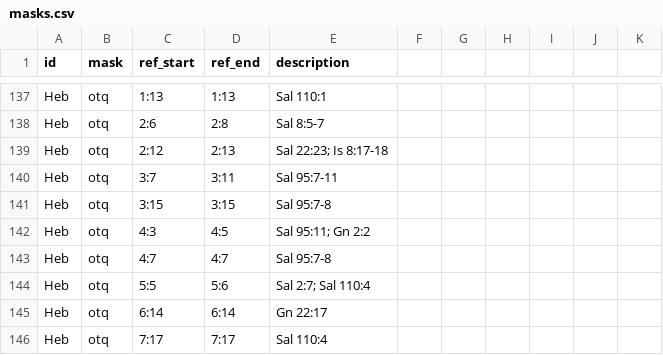
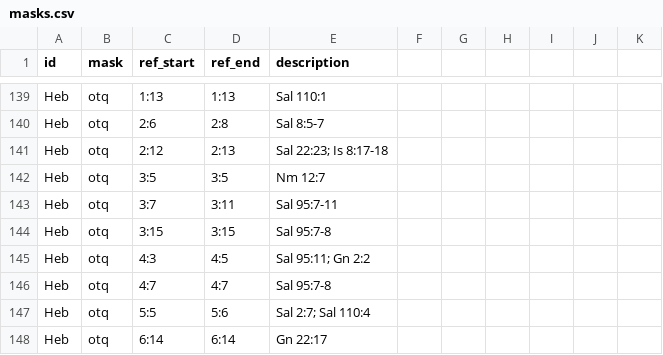
Before and after one commit to ferpecorrea-prog/paulinum, a CSV file: metadata/masks.csv, drawn as a sheet; only a part is shown, gaps mark what is left out; the shorter side is filled out with more unchanged rows; the diff covers the shown part only.

```diff
--- a/metadata/masks.csv
+++ b/metadata/masks.csv
@@ -139,2 +141,3 @@ Heb,otq,2:6,2:8,Sal 8:5-7
 Heb,otq,2:12,2:13,Sal 22:23; Is 8:17-18
+Heb,otq,3:5,3:5,Nm 12:7
 Heb,otq,3:7,3:11,Sal 95:7-11
```
Also changed, not shown: 10 added rows, 2 removed rows and 6 edited cells elsewhere in this file, 4 other files.
